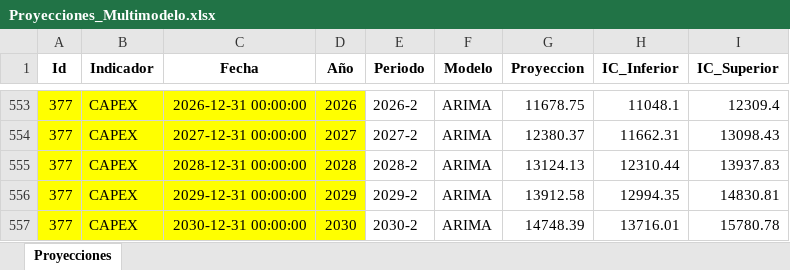
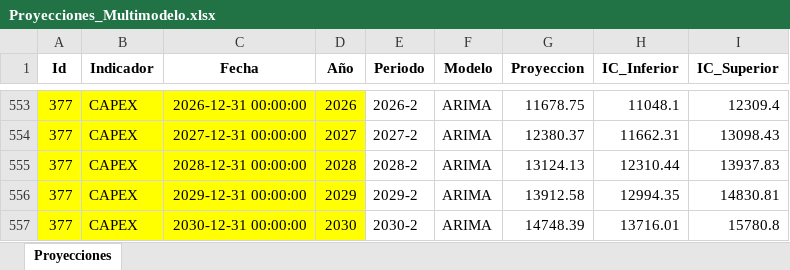
Before and after one commit to Ximena5745/Modelo_Prospectivo, an Excel workbook: Data/Proyecciones_Multimodelo.xlsx, sheet Proyecciones, drawn as a sheet; only a part is shown, gaps mark what is left out; values as stored, in another font and other column widths than the file's, no borders; the diff names each change by its address in the sheet, - before the commit and + after, or states it on an @@ line.

Commit message:
Update Proyecciones_Multimodelo.xlsx

```diff
--- a/Data/Proyecciones_Multimodelo.xlsx (sheet Proyecciones)
+++ b/Data/Proyecciones_Multimodelo.xlsx (sheet Proyecciones)
-I557 (IC_Superior): 15780.78
+I557 (IC_Superior): 15780.8
```
